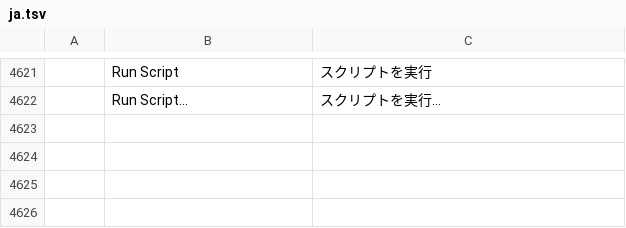
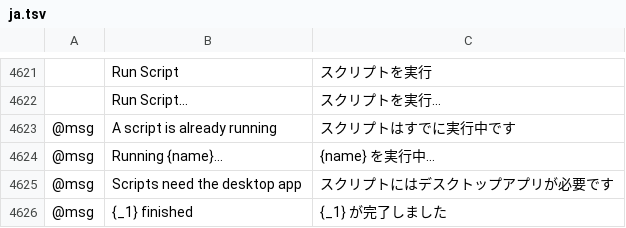
Before and after one commit to ysley/vectorcraft, a TSV file: crates/ui-egui/src/i18n/ja.tsv, drawn as a sheet; only a part is shown, gaps mark what is left out; the diff names each change by its address in the sheet, - before the commit and + after, or states it on an @@ line.

```diff
--- a/crates/ui-egui/src/i18n/ja.tsv
+++ b/crates/ui-egui/src/i18n/ja.tsv
+row 4623: @msg | A script is already running | スクリプトはすでに実行中です
+row 4624: @msg | Running {name}… | {name} を実行中…
+row 4625: @msg | Scripts need the desktop app | スクリプトにはデスクトップアプリが必要です
+row 4626: @msg | {_1} finished | {_1} が完了しました
```
Also changed, not shown: crates/ui-egui/src/i18n/bg.tsv, crates/ui-egui/src/i18n/el.tsv, 17 other files.
